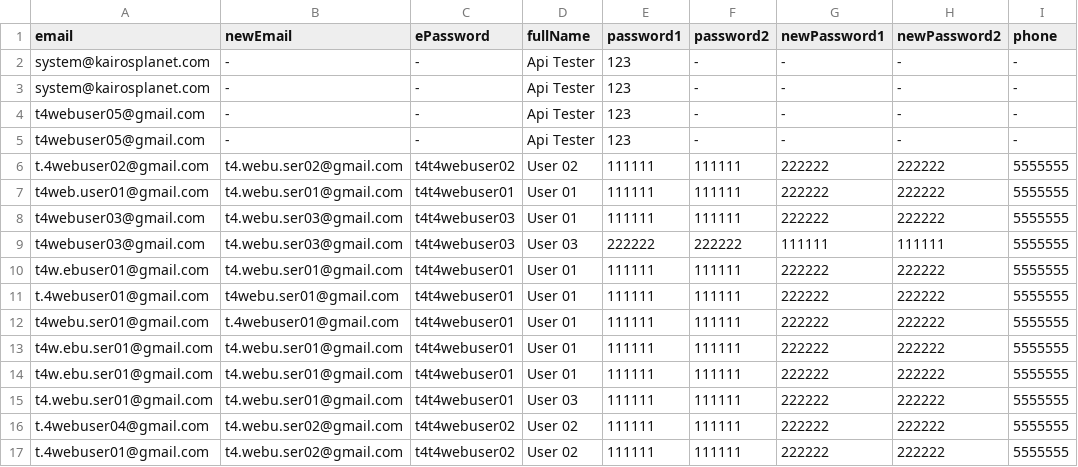
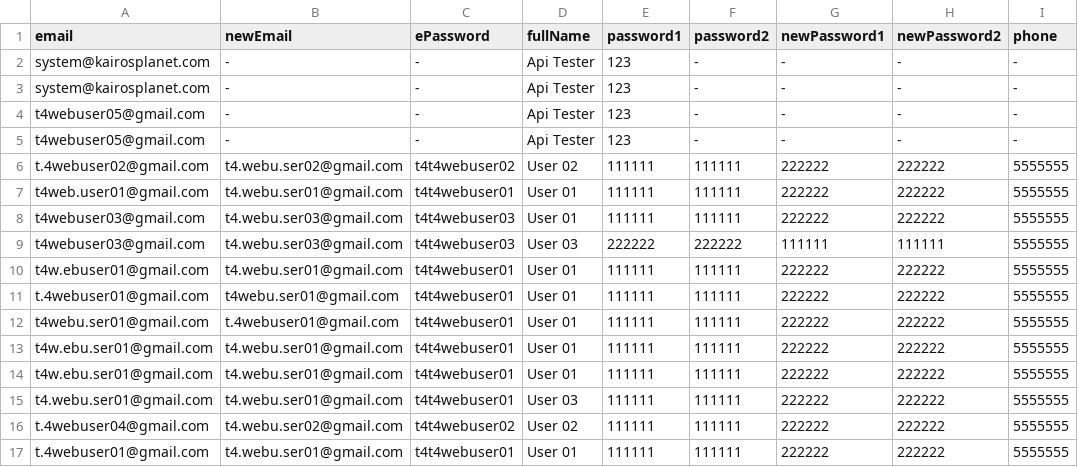
Before and after one commit to bazaka/Wxmlm, a CSV file: src/Users.csv, drawn as a sheet; only a part is shown; the diff names each change by its address in the sheet, - before the commit and + after, or states it on an @@ line.

```diff
--- a/src/Users.csv
+++ b/src/Users.csv
-B17 (newEmail): t4.webu.ser02@gmail.com
+B17 (newEmail): t4.webu.ser01@gmail.com
-C17 (ePassword): t4t4webuser02
+C17 (ePassword): t4t4webuser01
-D17 (fullName): User 02
+D17 (fullName): User 01
```
Also changed, not shown: 6 other files.
